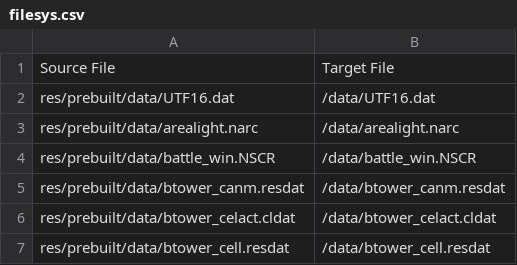
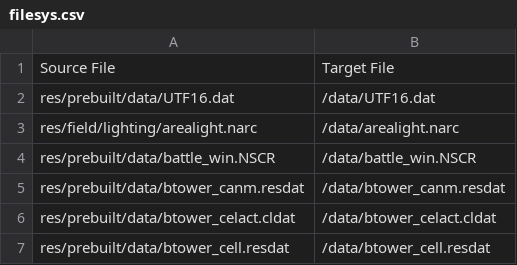
Before and after one commit to pret/pokeplatinum, a CSV file: platinum.us/filesys.csv, drawn as a sheet; only a part is shown.

Commit message:
Dump lighting files

```diff
--- a/platinum.us/filesys.csv
+++ b/platinum.us/filesys.csv
@@ -2,3 +2,3 @@ Source File,Target File
 res/prebuilt/data/UTF16.dat,/data/UTF16.dat
-res/prebuilt/data/arealight.narc,/data/arealight.narc
+res/field/lighting/arealight.narc,/data/arealight.narc
 res/prebuilt/data/battle_win.NSCR,/data/battle_win.NSCR
```
Also changed, not shown: 13 other files.
